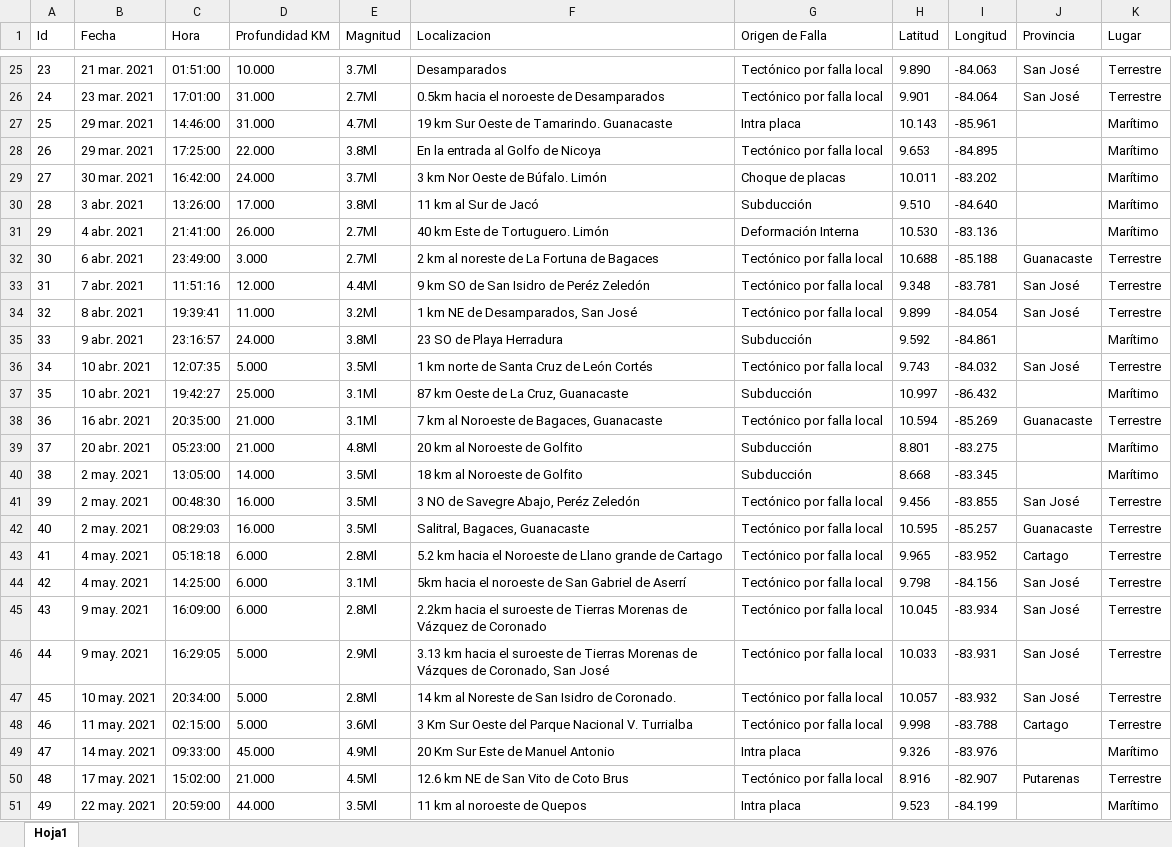
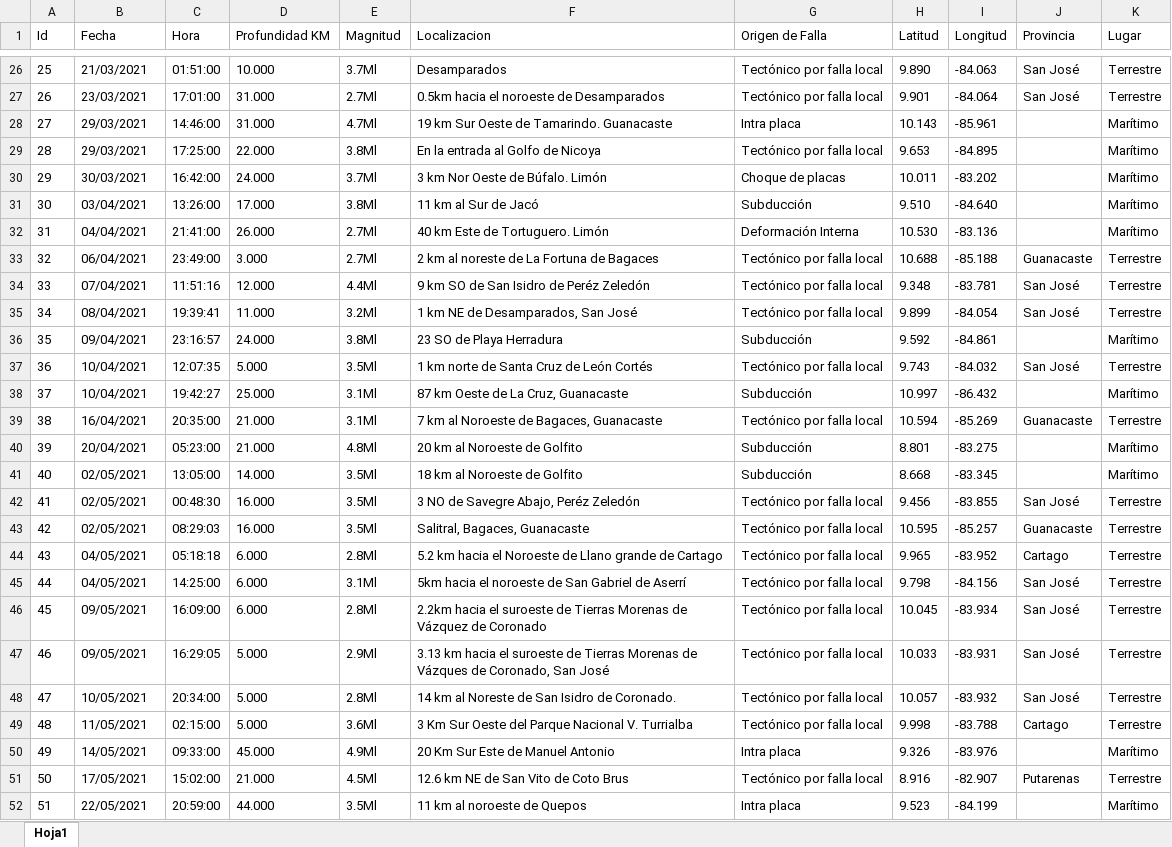
Before and after one commit to TheCsarbeat/Proyecto-1-POO, an Excel workbook: src/files/sismos.xlsx, sheet Hoja1, drawn as a sheet; only a part is shown, gaps mark what is left out; values as stored, in another font and other column widths than the file's, no borders; addresses are those after the commit; the diff covers the shown part only; the diff names each change by its address in the sheet, - before the commit and + after, or states it on an @@ line.

```diff
--- a/src/files/sismos.xlsx (sheet Hoja1)
+++ b/src/files/sismos.xlsx (sheet Hoja1)
@@ column A (Id) renumbered between rows 5 and 107 @@
-B26 (Fecha): 21 mar. 2021
+B26 (Fecha): 21/03/2021
-B27 (Fecha): 23 mar. 2021
+B27 (Fecha): 23/03/2021
-B28:B29 (Fecha): 29 mar. 2021
+B28:B29 (Fecha): 29/03/2021
-B30 (Fecha): 30 mar. 2021
+B30 (Fecha): 30/03/2021
-B31 (Fecha): 3 abr. 2021
+B31 (Fecha): 03/04/2021
-B32 (Fecha): 4 abr. 2021
+B32 (Fecha): 04/04/2021
-B33 (Fecha): 6 abr. 2021
+B33 (Fecha): 06/04/2021
-B34 (Fecha): 7 abr. 2021
+B34 (Fecha): 07/04/2021
-B35 (Fecha): 8 abr. 2021
+B35 (Fecha): 08/04/2021
-B36 (Fecha): 9 abr. 2021
+B36 (Fecha): 09/04/2021
-B37:B38 (Fecha): 10 abr. 2021
+B37:B38 (Fecha): 10/04/2021
-B39 (Fecha): 16 abr. 2021
+B39 (Fecha): 16/04/2021
-B40 (Fecha): 20 abr. 2021
+B40 (Fecha): 20/04/2021
-B41:B43 (Fecha): 2 may. 2021
+B41:B43 (Fecha): 02/05/2021
-B44:B45 (Fecha): 4 may. 2021
+B44:B45 (Fecha): 04/05/2021
-B46:B47 (Fecha): 9 may. 2021
+B46:B47 (Fecha): 09/05/2021
-B48 (Fecha): 10 may. 2021
+B48 (Fecha): 10/05/2021
-B49 (Fecha): 11 may. 2021
+B49 (Fecha): 11/05/2021
-B50 (Fecha): 14 may. 2021
+B50 (Fecha): 14/05/2021
-B51 (Fecha): 17 may. 2021
+B51 (Fecha): 17/05/2021
-B52 (Fecha): 22 may. 2021
+B52 (Fecha): 22/05/2021
```
Also changed, not shown: 4 added rows, 5 removed rows and 85 edited cells elsewhere in this sheet, build/classes/files/sismos.xlsx, 51 other files.
